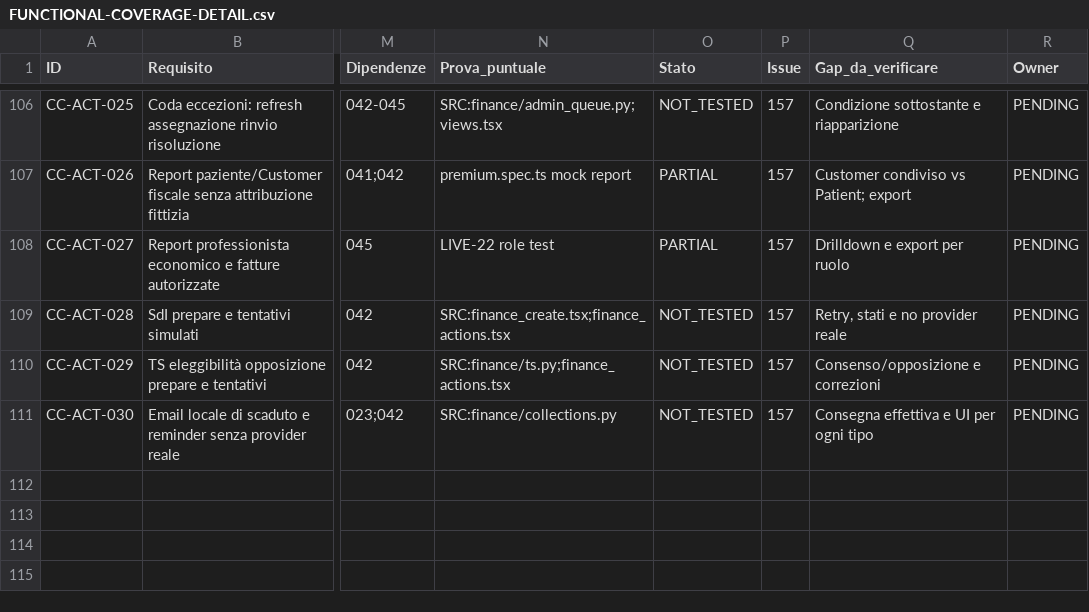
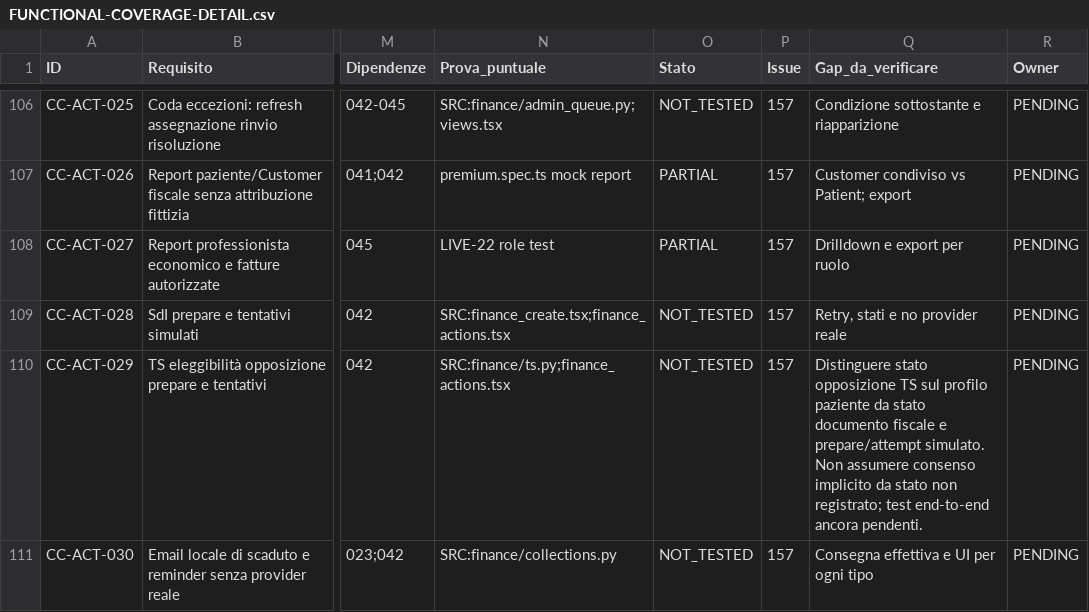
Before and after one commit to 2008hitch-afk/centrochange_core, a CSV file: docs/qa/FUNCTIONAL-COVERAGE-DETAIL.csv, drawn as a sheet; only a part is shown, gaps mark what is left out; the diff covers the shown part only; the diff names each change by its address in the sheet, - before the commit and + after, or states it on an @@ line.

```diff
--- a/docs/qa/FUNCTIONAL-COVERAGE-DETAIL.csv
+++ b/docs/qa/FUNCTIONAL-COVERAGE-DETAIL.csv
-Q110 (Gap_da_verificare): Consenso/opposizione e correzioni
+Q110 (Gap_da_verificare): Distinguere stato opposizione TS sul profilo paziente da stato documento fiscale e prepare/attempt simulato. Non assumere consenso implicito da stato non registrato; test end-to-end ancora pendenti.
```
Also changed, not shown: 11 edited cells elsewhere in this file.
